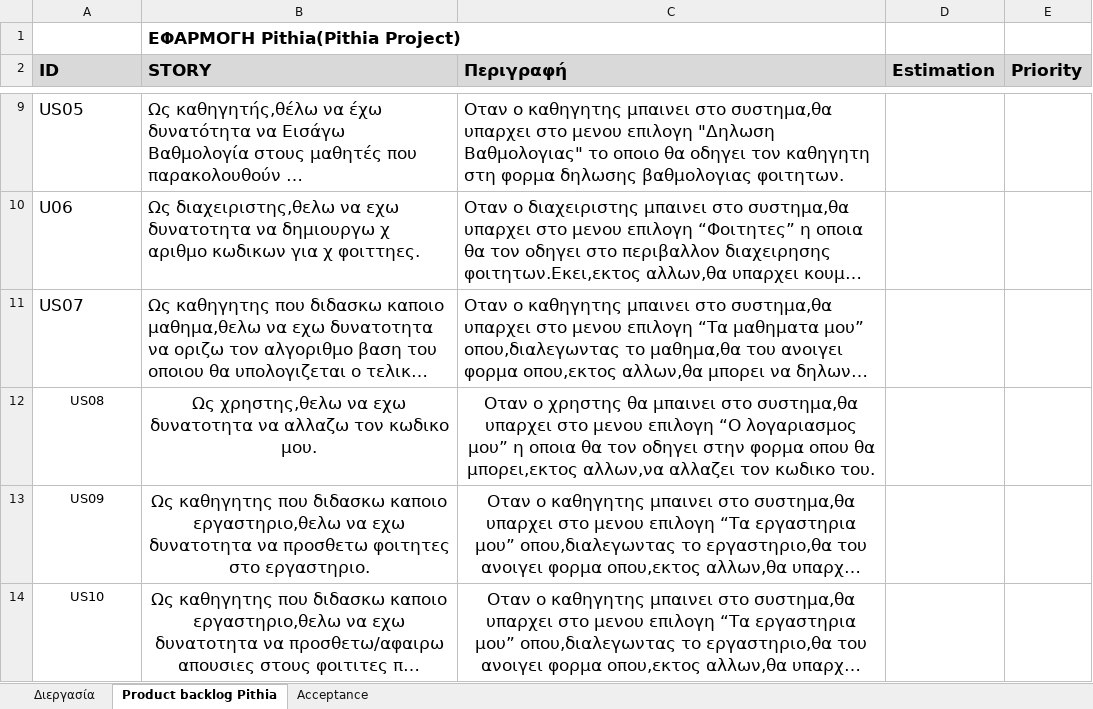
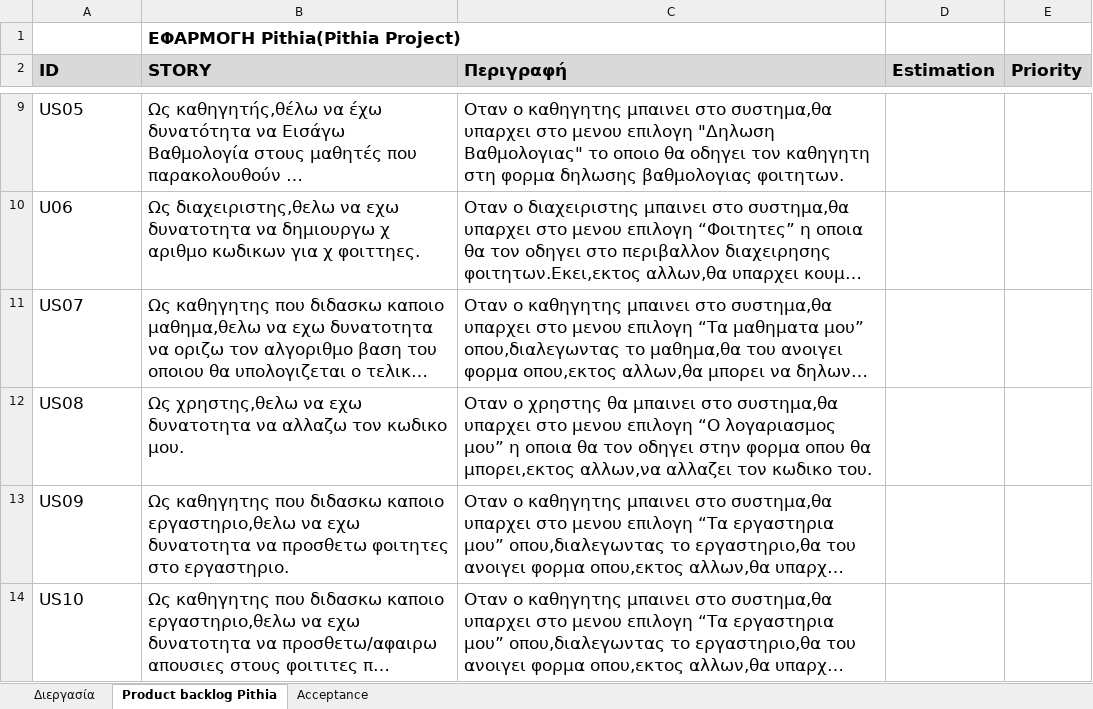
Before and after one commit to BarracudaX/Pithia, an Excel workbook: User_Stories.xlsx, sheet Product backlog Pithia, drawn as a sheet; only a part is shown, gaps mark what is left out; long unchanged cells end in …; values as stored, in another font and other column widths than the file's, no borders; the diff names each change by its address in the sheet, - before the commit and + after, or states it on an @@ line.

Commit message:
Changes: Row alignment.

```diff
--- a/User_Stories.xlsx (sheet Product backlog Pithia)
+++ b/User_Stories.xlsx (sheet Product backlog Pithia)
-A12:C14 alignment: center
+A12:C14 alignment: left
@@ A12:A14 text size: larger @@
```
